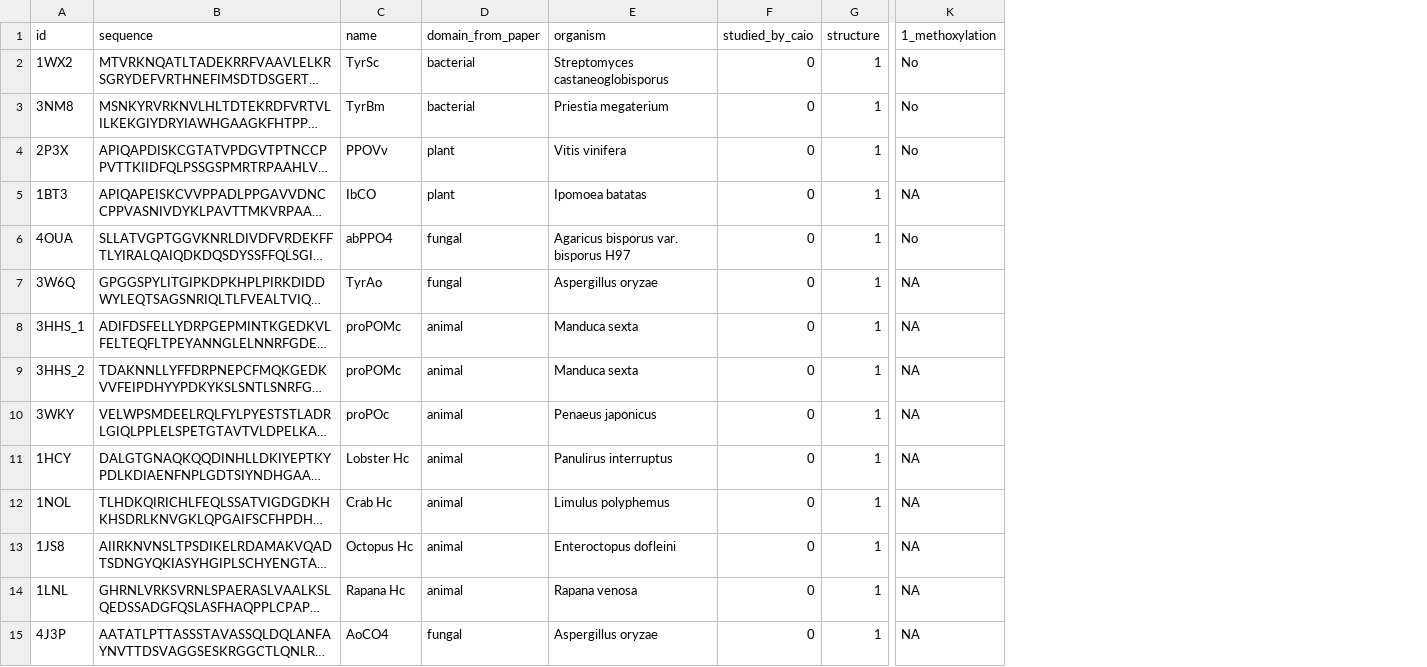
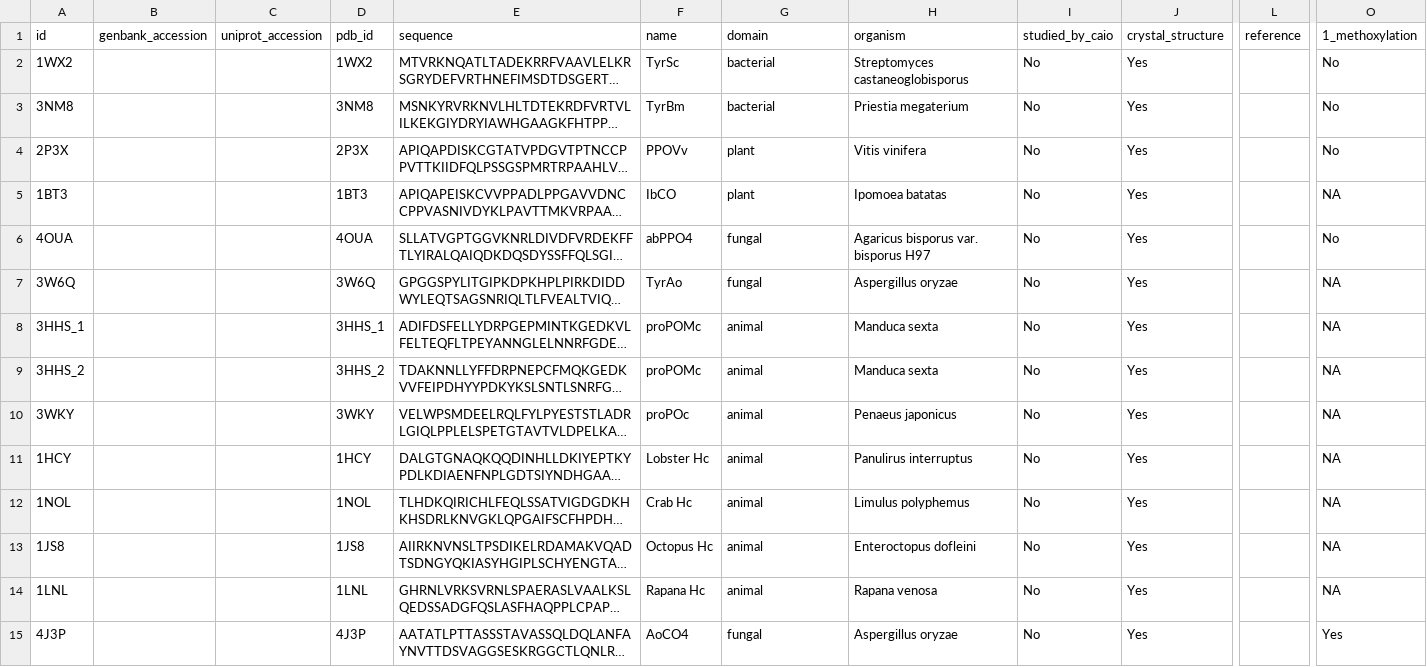
Before and after one commit to idameitil/polyphenol-oxidases, a TSV file: data/seeds.tsv, drawn as a sheet; only a part is shown, gaps mark what is left out; long unchanged cells end in …; removed rows and columns are numbered as before the commit, all else as after; the diff covers the shown part only; the diff names each change by its address in the sheet, - before the commit and + after, or states it on an @@ line.

Commit message:
added more seeds and alphafold models

```diff
--- a/data/seeds.tsv
+++ b/data/seeds.tsv
+column B (genbank_accession), empty
+column C (uniprot_accession), empty
+column D (pdb_id), rows 2-15: 1WX2 | 3NM8 | 2P3X | 1BT3 | 4OUA | 3W6Q | 3HHS_1 | 3HHS_2 | 3WKY | 1HCY | 1NOL | 1JS8 | 1LNL | 4J3P
-column G (structure), rows 2-15: all 1
+column J (crystal_structure), rows 2-15: all Yes
+column L (reference), empty
-G1: domain_from_paper
+G1: domain
-I2:I15 (studied_by_caio): 0
+I2:I15 (studied_by_caio): No
-O15 (1_methoxylation): NA
+O15 (1_methoxylation): Yes
```
Also changed, not shown: 6 added rows and 15 edited cells elsewhere in this file, 5 other files.
